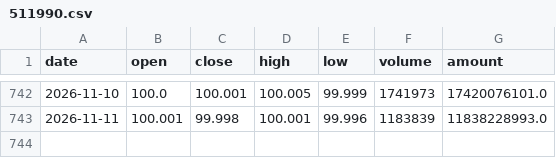
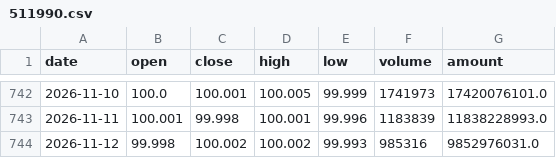
Before and after one commit to zhangxuegel/finance-agent, a CSV file: data/511990.csv, drawn as a sheet; only a part is shown, gaps mark what is left out; the diff names each change by its address in the sheet, - before the commit and + after, or states it on an @@ line.

```diff
--- a/data/511990.csv
+++ b/data/511990.csv
+row 744: 2026-11-12 | 99.998 | 100.002 | 100.002 | 99.993 | 985316 | 9852976031.0
```
Also changed, not shown: data/159915.csv, data/live/000300.csv, 25 other files.
